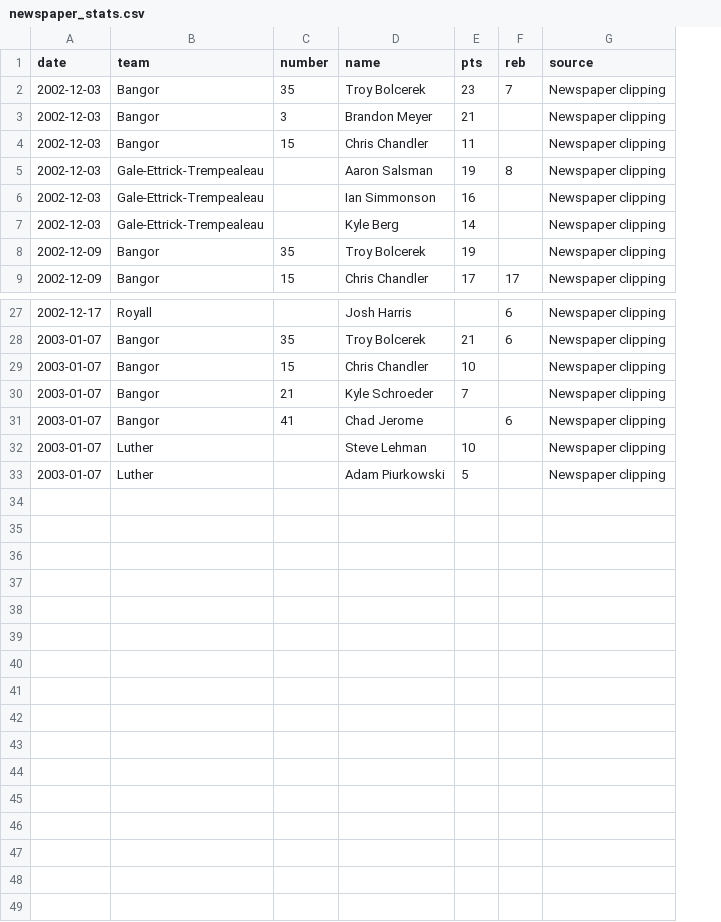
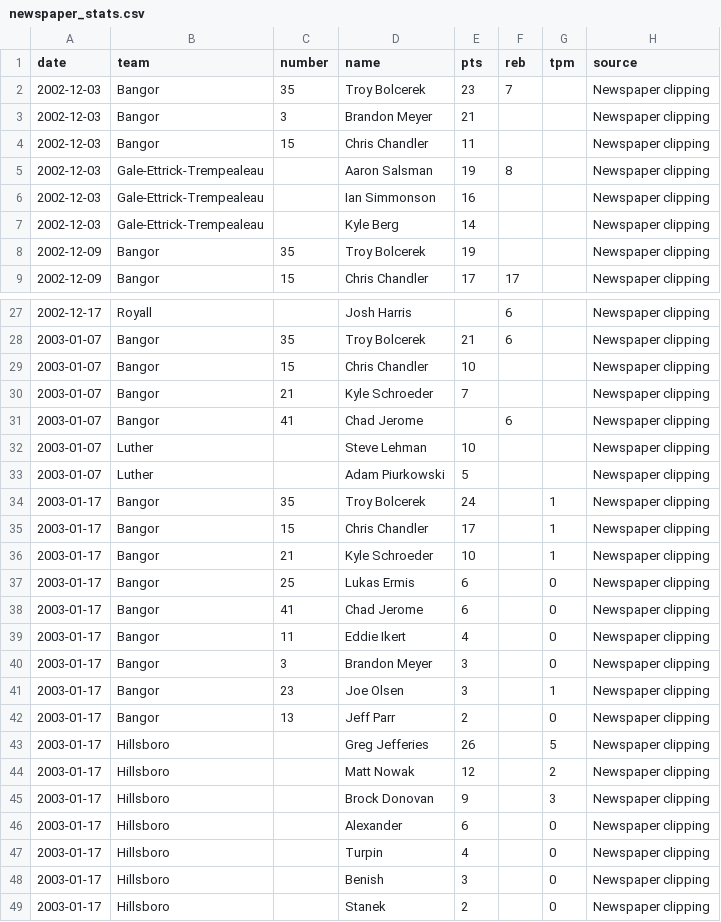
Before and after one commit to jparr021/bangor-basketball, a CSV file: overrides/newspaper_stats.csv, drawn as a sheet; only a part is shown, gaps mark what is left out; the diff names each change by its address in the sheet, - before the commit and + after, or states it on an @@ line.

```diff
--- a/overrides/newspaper_stats.csv
+++ b/overrides/newspaper_stats.csv
+column G (tpm), empty
+row 34: 2003-01-17 | Bangor | 35 | Troy Bolcerek | 24 |  | 1 | Newspaper clipping
+row 35: 2003-01-17 | Bangor | 15 | Chris Chandler | 17 |  | 1 | Newspaper clipping
+row 36: 2003-01-17 | Bangor | 21 | Kyle Schroeder | 10 |  | 1 | Newspaper clipping
+row 37: 2003-01-17 | Bangor | 25 | Lukas Ermis | 6 |  | 0 | Newspaper clipping
+row 38: 2003-01-17 | Bangor | 41 | Chad Jerome | 6 |  | 0 | Newspaper clipping
+row 39: 2003-01-17 | Bangor | 11 | Eddie Ikert | 4 |  | 0 | Newspaper clipping
+row 40: 2003-01-17 | Bangor | 3 | Brandon Meyer | 3 |  | 0 | Newspaper clipping
+row 41: 2003-01-17 | Bangor | 23 | Joe Olsen | 3 |  | 1 | Newspaper clipping
+row 42: 2003-01-17 | Bangor | 13 | Jeff Parr | 2 |  | 0 | Newspaper clipping
+row 43: 2003-01-17 | Hillsboro |  | Greg Jefferies | 26 |  | 5 | Newspaper clipping
+row 44: 2003-01-17 | Hillsboro |  | Matt Nowak | 12 |  | 2 | Newspaper clipping
+row 45: 2003-01-17 | Hillsboro |  | Brock Donovan | 9 |  | 3 | Newspaper clipping
+row 46: 2003-01-17 | Hillsboro |  | Alexander | 6 |  | 0 | Newspaper clipping
+row 47: 2003-01-17 | Hillsboro |  | Turpin | 4 |  | 0 | Newspaper clipping
+row 48: 2003-01-17 | Hillsboro |  | Benish | 3 |  | 0 | Newspaper clipping
+row 49: 2003-01-17 | Hillsboro |  | Stanek | 2 |  | 0 | Newspaper clipping
```
Also changed, not shown: data/games.csv, data/opponent_player_games.csv, 10 other files.
